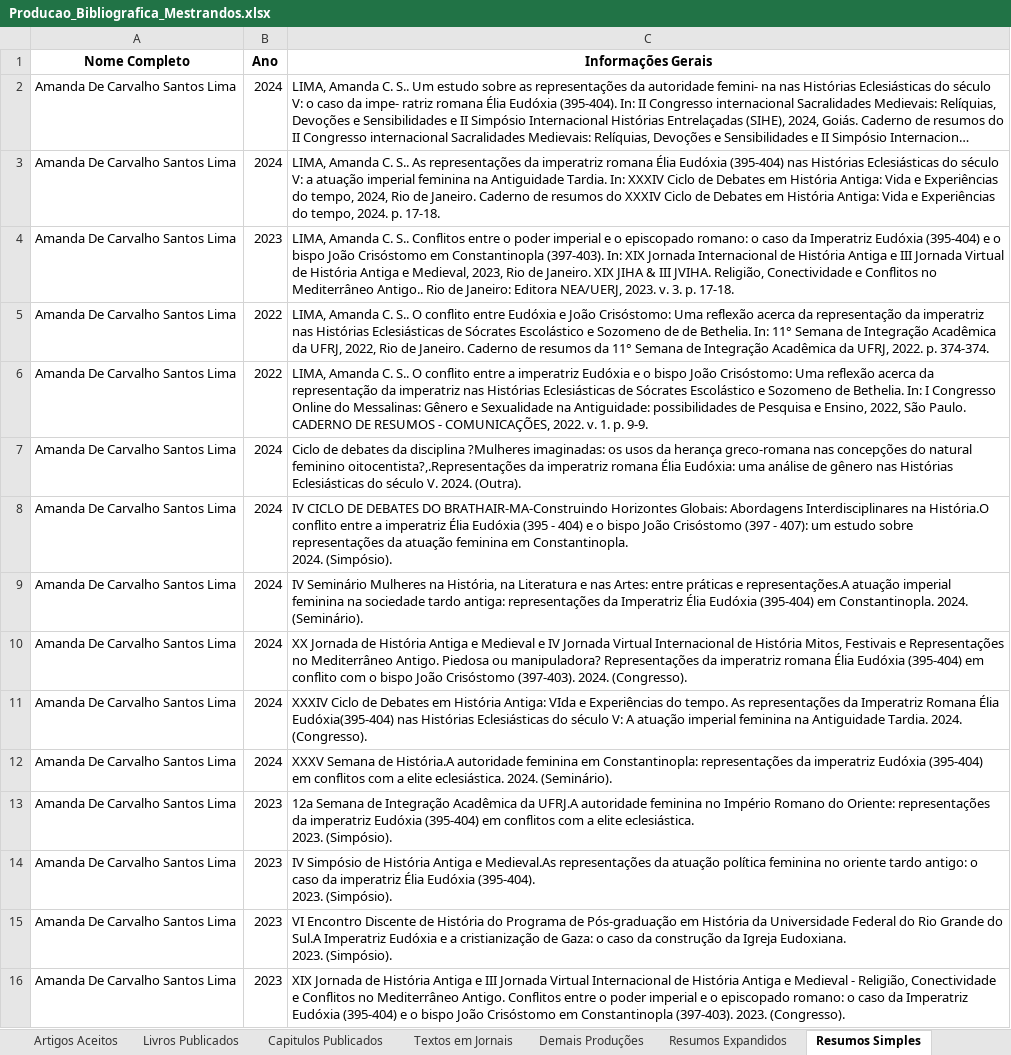
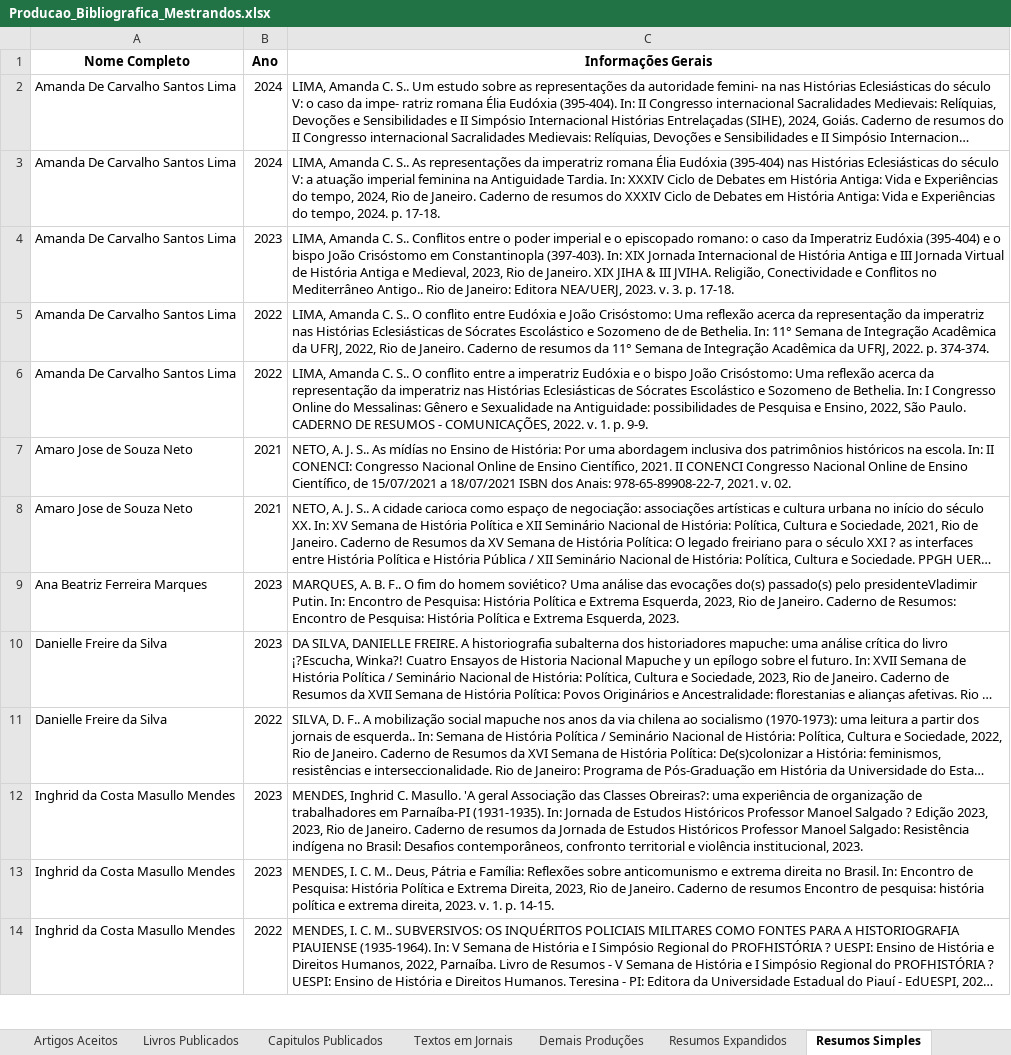
Before and after one commit to GmProjetos/Projeto-Alunos, an Excel workbook: data/Producao_Bibliografica_Mestrandos.xlsx, sheet Resumos Simples, drawn as a sheet; only a part is shown; the shorter side is filled out with more unchanged rows; long unchanged cells end in …; values as stored, in another font and other column widths than the file's, no borders; ↵ is a line break in a cell; the diff covers the shown part only; the diff names each change by its address in the sheet, - before the commit and + after, or states it on an @@ line.

```diff
--- a/data/Producao_Bibliografica_Mestrandos.xlsx (sheet Resumos Simples)
+++ b/data/Producao_Bibliografica_Mestrandos.xlsx (sheet Resumos Simples)
-row 7: Amanda De Carvalho Santos Lima | 2024 | Ciclo de debates da disciplina ?Mulheres imaginadas: os usos da herança greco-romana nas concepções do natural feminino oitocentista?,.Representações da imperatriz romana Élia Eudóxia: uma análise de gênero nas Histórias Eclesiásticas do século V. 2024. (Outra).
-row 8: Amanda De Carvalho Santos Lima | 2024 | IV CICLO DE DEBATES DO BRATHAIR-MA-Construindo Horizontes Globais: Abordagens Interdisciplinares na História.O conflito entre a imperatriz Élia Eudóxia (395 - 404) e o bispo João Crisóstomo (397 - 407): um estudo sobre representações da atuação feminina em Constantinopla. ↵ 2024. (Simpósio).
-row 9: Amanda De Carvalho Santos Lima | 2024 | IV Seminário Mulheres na História, na Literatura e nas Artes: entre práticas e representações.A atuação imperial feminina na sociedade tardo antiga: representações da Imperatriz Élia Eudóxia (395-404) em Constantinopla. 2024. (Seminário).
-row 10: Amanda De Carvalho Santos Lima | 2024 | XX Jornada de História Antiga e Medieval e IV Jornada Virtual Internacional de História Mitos, Festivais e Representações no Mediterrâneo Antigo. Piedosa ou manipuladora? Representações da imperatriz romana Élia Eudóxia (395-404) em conflito com o bispo João Crisóstomo (397-403). 2024. (Congresso).
-row 11: Amanda De Carvalho Santos Lima | 2024 | XXXIV Ciclo de Debates em História Antiga: VIda e Experiências do tempo. As representações da Imperatriz Romana Élia Eudóxia(395-404) nas Histórias Eclesiásticas do século V: A atuação imperial feminina na Antiguidade Tardia. 2024. (Congresso).
-row 12: Amanda De Carvalho Santos Lima | 2024 | XXXV Semana de História.A autoridade feminina em Constantinopla: representações da imperatriz Eudóxia (395-404) em conflitos com a elite eclesiástica. 2024. (Seminário).
-row 13: Amanda De Carvalho Santos Lima | 2023 | 12a Semana de Integração Acadêmica da UFRJ.A autoridade feminina no Império Romano do Oriente: representações da imperatriz Eudóxia (395-404) em conflitos com a elite eclesiástica. ↵ 2023. (Simpósio).
-row 14: Amanda De Carvalho Santos Lima | 2023 | IV Simpósio de História Antiga e Medieval.As representações da atuação política feminina no oriente tardo antigo: o caso da imperatriz Élia Eudóxia (395-404). ↵ 2023. (Simpósio).
-row 15: Amanda De Carvalho Santos Lima | 2023 | VI Encontro Discente de História do Programa de Pós-graduação em História da Universidade Federal do Rio Grande do Sul.A Imperatriz Eudóxia e a cristianização de Gaza: o caso da construção da Igreja Eudoxiana. ↵ 2023. (Simpósio).
-row 16: Amanda De Carvalho Santos Lima | 2023 | XIX Jornada de História Antiga e III Jornada Virtual Internacional de História Antiga e Medieval - Religião, Conectividade e Conflitos no Mediterrâneo Antigo. Conflitos entre o poder imperial e o episcopado romano: o caso da Imperatriz Eudóxia (395-404) e o bispo João Crisóstomo em Constantinopla (397-403). 2023. (Congresso).
```
Also changed, not shown: 10 removed rows elsewhere in this sheet, sheet Artigos Aceitos, sheet Apresentação Trabalho, sheet Trabalhos anais de congresso, sheet Demais Produções, sheet Resumos Expandidos, data/Bancas_Doutorandos.xlsx, data/Eventos_Doutorandos.xlsx, 14 other files.
